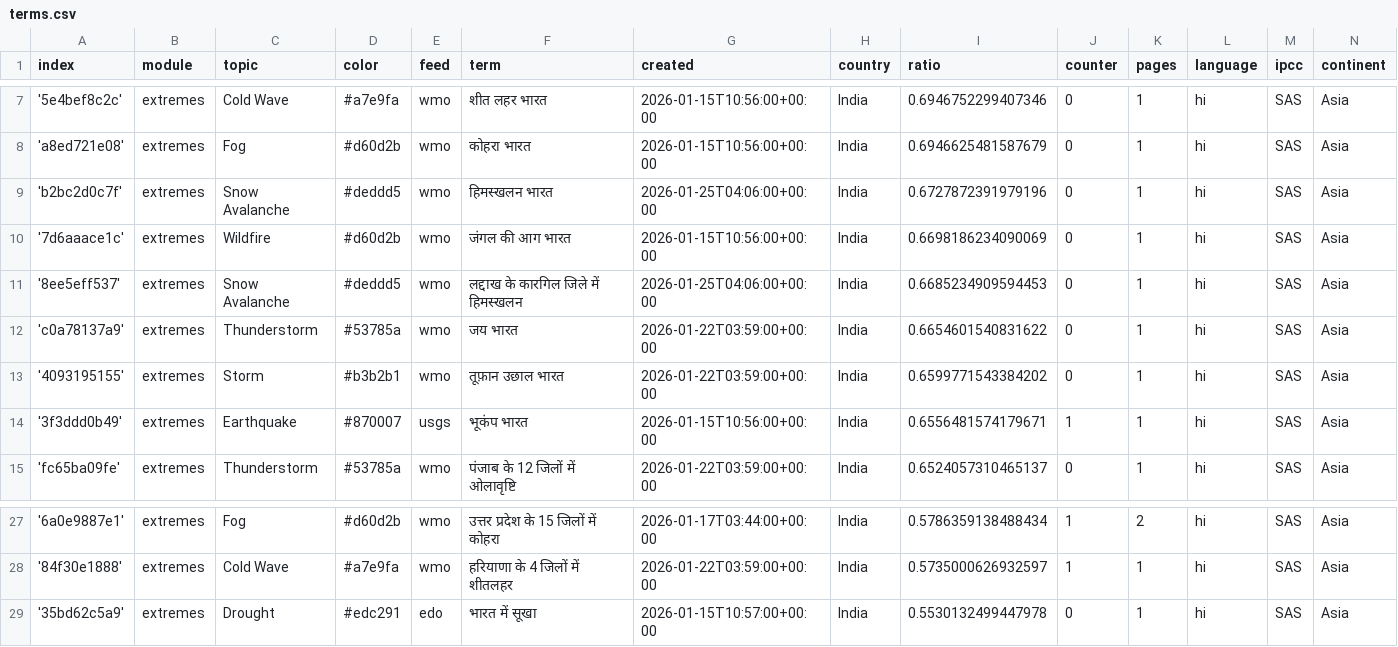
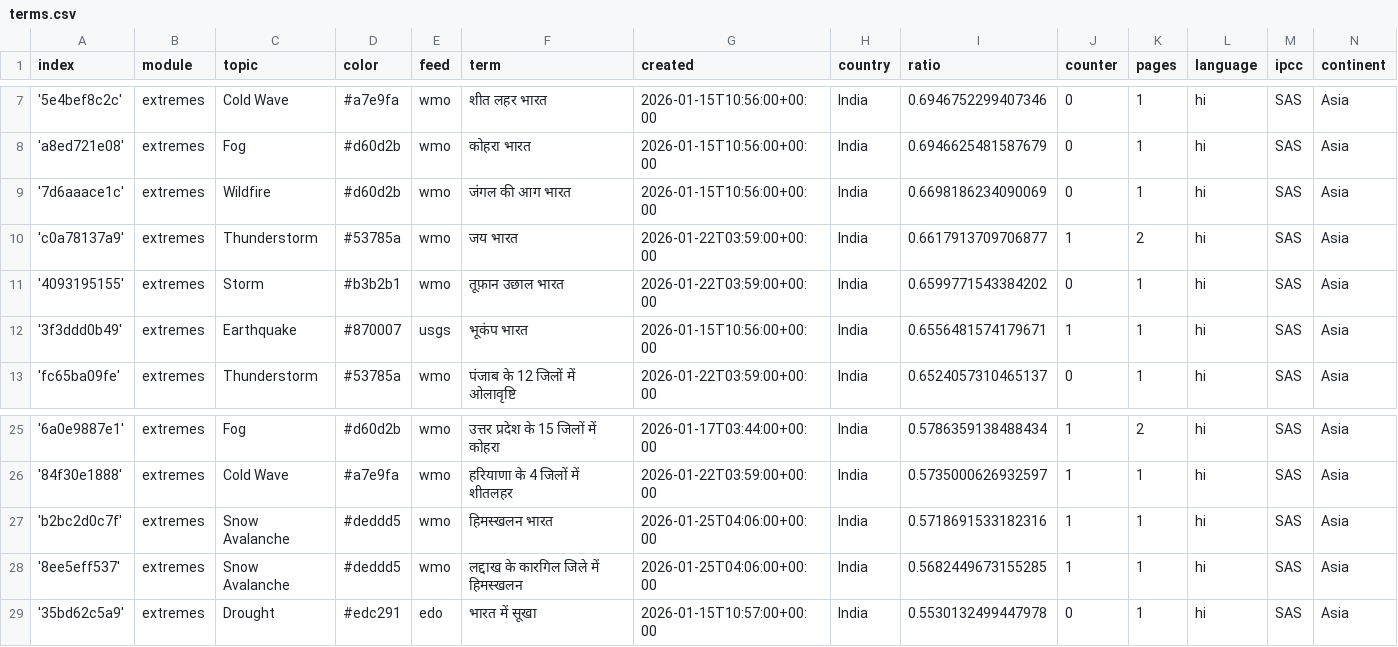
Before and after one commit to hannak555-news/HindiExtremes, a CSV file: terms.csv, drawn as a sheet; only a part is shown, gaps mark what is left out.

```diff
--- a/terms.csv
+++ b/terms.csv
@@ -8,6 +8,4 @@ index,module,topic,color,feed,term,created,country,ratio,counter,pages,language,
 'a8ed721e08',extremes,Fog,#d60d2b,wmo,कोहरा भारत,2026-01-15T10:56:00+00:00,India,0.6946625481587679,0,1,hi,SAS,Asia
-'b2bc2d0c7f',extremes,Snow Avalanche,#deddd5,wmo,हिमस्खलन भारत,2026-01-25T04:06:00+00:00,India,0.6727872391979196,0,1,hi,SAS,Asia
 '7d6aaace1c',extremes,Wildfire,#d60d2b,wmo,जंगल की आग भारत,2026-01-15T10:56:00+00:00,India,0.6698186234090069,0,1,hi,SAS,Asia
-'8ee5eff537',extremes,Snow Avalanche,#deddd5,wmo,लद्दाख के कारगिल जिले में हिमस्खलन,2026-01-25T04:06:00+00:00,India,0.6685234909594453,0,1,hi,SAS,Asia
-'c0a78137a9',extremes,Thunderstorm,#53785a,wmo,जय भारत,2026-01-22T03:59:00+00:00,India,0.6654601540831622,0,1,hi,SAS,Asia
+'c0a78137a9',extremes,Thunderstorm,#53785a,wmo,जय भारत,2026-01-22T03:59:00+00:00,India,0.6617913709706877,1,2,hi,SAS,Asia
 '4093195155',extremes,Storm,#b3b2b1,wmo,तूफ़ान उछाल भारत,2026-01-22T03:59:00+00:00,India,0.6599771543384202,0,1,hi,SAS,Asia
@@ -28,2 +26,4 @@ index,module,topic,color,feed,term,created,country,ratio,counter,pages,language,
 '84f30e1888',extremes,Cold Wave,#a7e9fa,wmo,हरियाणा के 4 जिलों में शीतलहर,2026-01-22T03:59:00+00:00,India,0.5735000626932597,1,1,hi,SAS,Asia
+'b2bc2d0c7f',extremes,Snow Avalanche,#deddd5,wmo,हिमस्खलन भारत,2026-01-25T04:06:00+00:00,India,0.5718691533182316,1,1,hi,SAS,Asia
+'8ee5eff537',extremes,Snow Avalanche,#deddd5,wmo,लद्दाख के कारगिल जिले में हिमस्खलन,2026-01-25T04:06:00+00:00,India,0.5682449673155285,1,1,hi,SAS,Asia
 '35bd62c5a9',extremes,Drought,#edc291,edo,भारत में सूखा,2026-01-15T10:57:00+00:00,India,0.5530132499447978,0,1,hi,SAS,Asia
```
Also changed, not shown: 1 other file.
